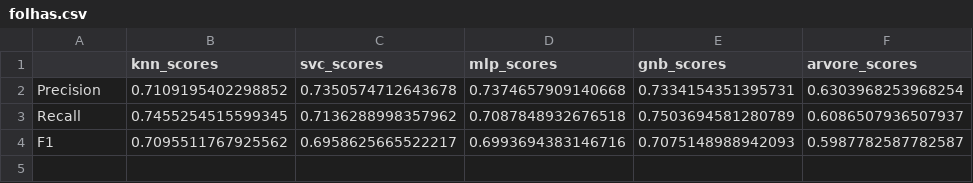
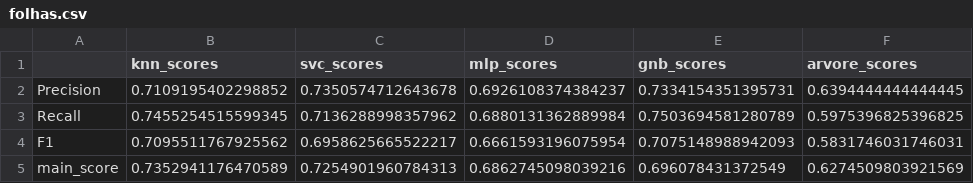
Before and after one commit to clebsonluiz/UAST-2021.1-REC-PAD, a CSV file: resultados/folhas.csv, drawn as a sheet.

```diff
--- a/resultados/folhas.csv
+++ b/resultados/folhas.csv
@@ -1,4 +1,5 @@
 ,knn_scores,svc_scores,mlp_scores,gnb_scores,arvore_scores
-Precision,0.7109195402298852,0.7350574712643678,0.7374657909140668,0.7334154351395731,0.6303968253968254
-Recall,0.7455254515599345,0.7136288998357962,0.7087848932676518,0.7503694581280789,0.6086507936507937
-F1,0.7095511767925562,0.6958625665522217,0.6993694383146716,0.7075148988942093,0.5987782587782587
+Precision,0.7109195402298852,0.7350574712643678,0.6926108374384237,0.7334154351395731,0.6394444444444445
+Recall,0.7455254515599345,0.7136288998357962,0.6880131362889984,0.7503694581280789,0.5975396825396825
+F1,0.7095511767925562,0.6958625665522217,0.6661593196075954,0.7075148988942093,0.5831746031746031
+main_score,0.7352941176470589,0.7254901960784313,0.6862745098039216,0.696078431372549,0.6274509803921569
```
Also changed, not shown: resultados/abalone.csv, resultados/balance.csv, 19 other files.
